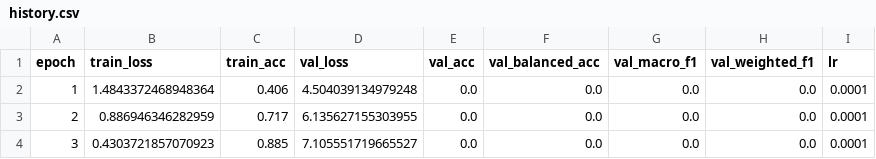
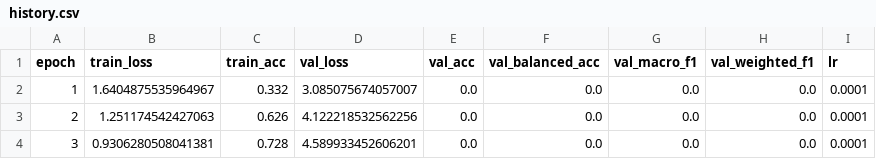
Before and after one commit to palishiita/Crime-Detection-Surveillance-Videos, a CSV file: experiments/mobilenetv2/debug_run/logs/history.csv, drawn as a sheet.

Commit message:
ran 7000 (train) and 1500 (test), epoch=25 for mobilenetv2

```diff
--- a/experiments/mobilenetv2/debug_run/logs/history.csv
+++ b/experiments/mobilenetv2/debug_run/logs/history.csv
@@ -1,4 +1,4 @@
 epoch,train_loss,train_acc,val_loss,val_acc,val_balanced_acc,val_macro_f1,val_weighted_f1,lr
-1,1.4843372468948364,0.406,4.504039134979248,0.0,0.0,0.0,0.0,0.0001
-2,0.886946346282959,0.717,6.135627155303955,0.0,0.0,0.0,0.0,0.0001
-3,0.4303721857070923,0.885,7.105551719665527,0.0,0.0,0.0,0.0,0.0001
+1,1.6404875535964967,0.332,3.085075674057007,0.0,0.0,0.0,0.0,0.0001
+2,1.251174542427063,0.626,4.122218532562256,0.0,0.0,0.0,0.0,0.0001
+3,0.9306280508041381,0.728,4.589933452606201,0.0,0.0,0.0,0.0,0.0001
```
Also changed, not shown: 6 other files.
